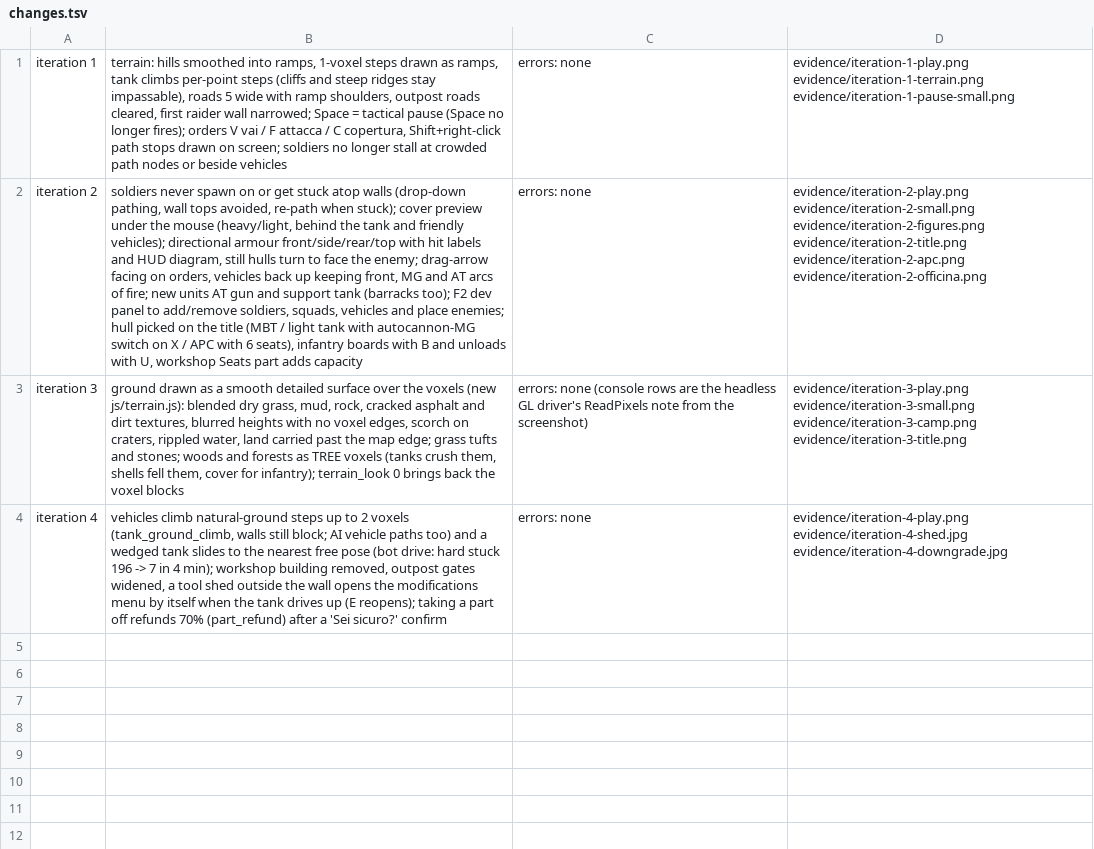
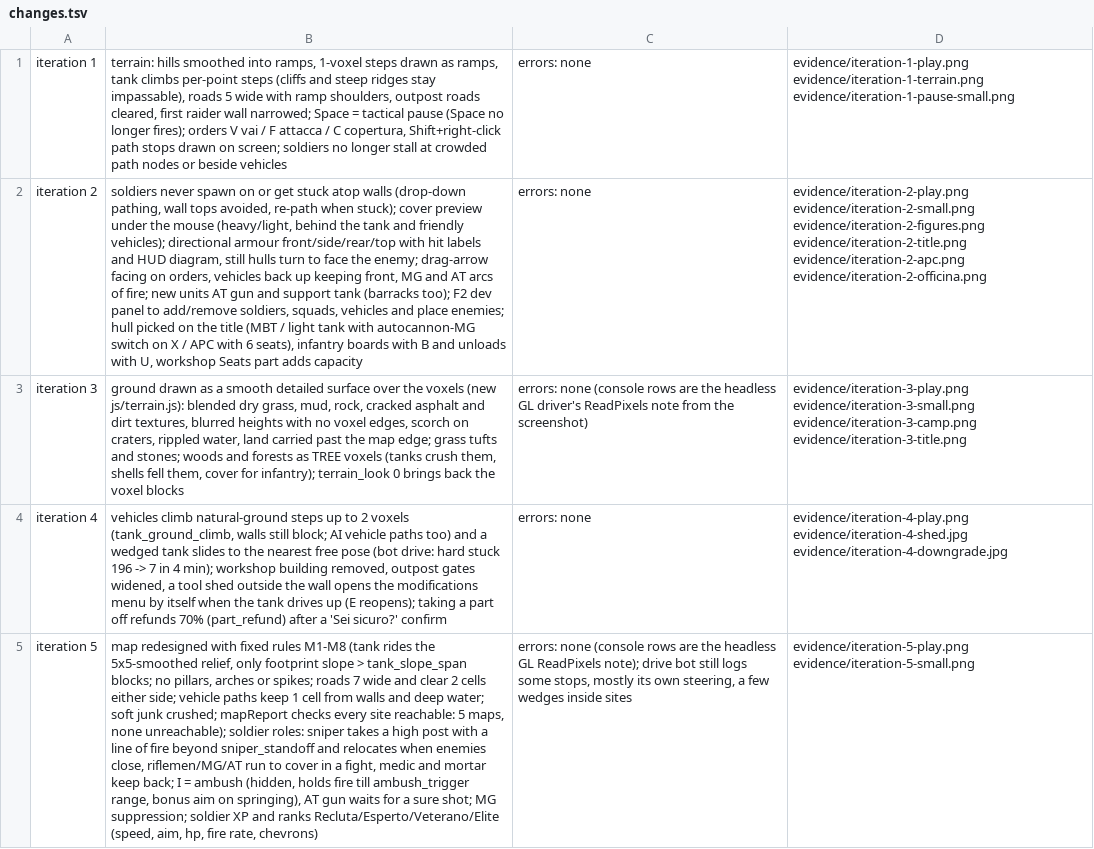
Before and after one commit to blackworm86/tank, a TSV file: prototypes/rustline-commander/evidence/changes.tsv, drawn as a sheet; the diff names each change by its address in the sheet, - before the commit and + after, or states it on an @@ line.

Commit message:
iteration 5: map rules for procedural maps, smooth-ground tank, soldier roles with sniper overwatch, cover, ambush, suppression and ranks
Brief: design/game-brief.md

```diff
--- a/prototypes/rustline-commander/evidence/changes.tsv
+++ b/prototypes/rustline-commander/evidence/changes.tsv
+row 5: iteration 5 | map redesigned with fixed rules M1-M8 (tank rides the 5x5-smoothed relief, only footprint slope > tank_slope_span blocks; no pillars, arches or spikes; roads 7 wide and clear 2 cells either side; vehicle paths keep 1 cell from walls and deep water; soft junk crushed; mapReport checks every site reachable: 5 maps, none unreachable); soldier roles: sniper takes a high post with a line of fire beyond sniper_standoff and relocates when enemies close, riflemen/MG/AT run to cover in a fight, medic and mortar keep back; I = ambush (hidden, holds fire till ambush_trigger range, bonus aim on springing), AT gun waits for a sure shot; MG suppression; soldier XP and ranks Recluta/Esperto/Veterano/Elite (speed, aim, hp, fire rate, chevrons) | errors: none (console rows are the headless GL ReadPixels note); drive bot still logs some stops, mostly its own steering, a few wedges inside sites | evidence/iteration-5-play.png evidence/iteration-5-small.png
```
Also changed, not shown: 9 other files.
